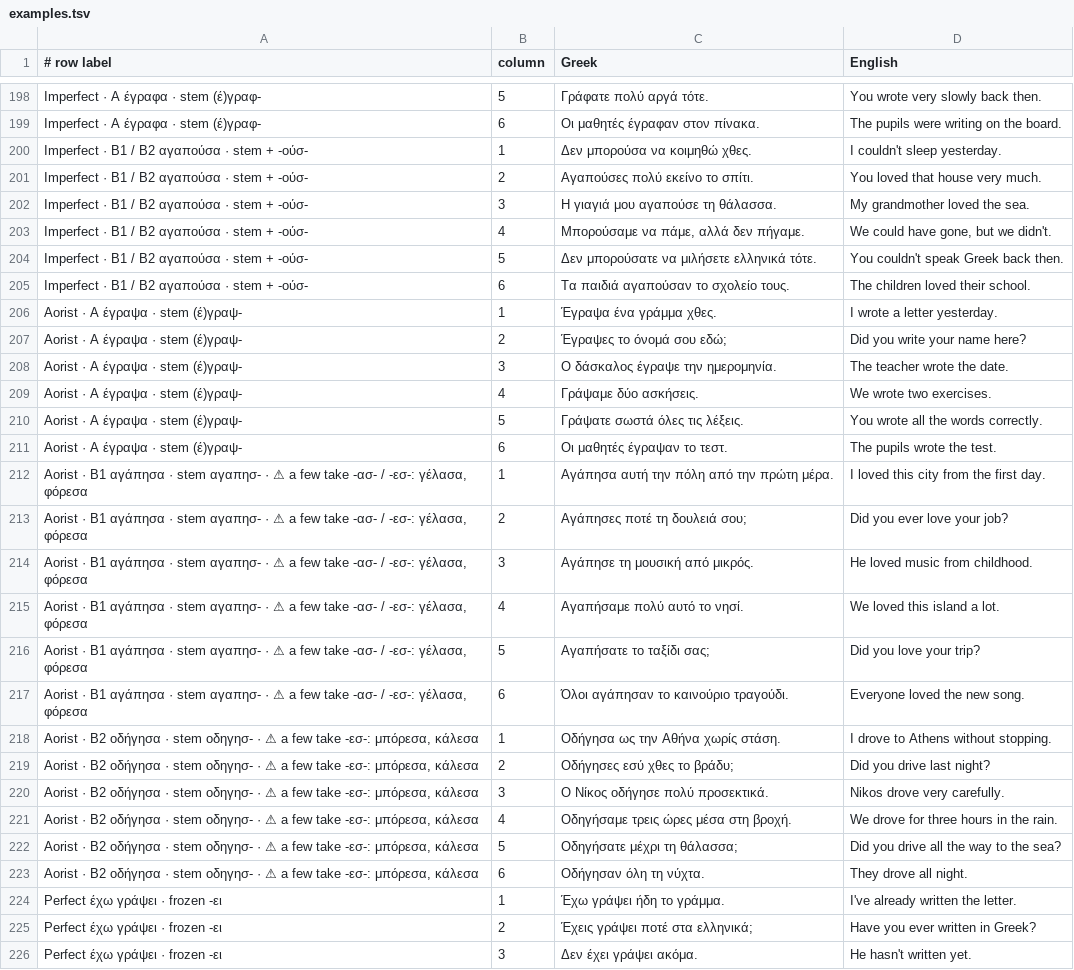
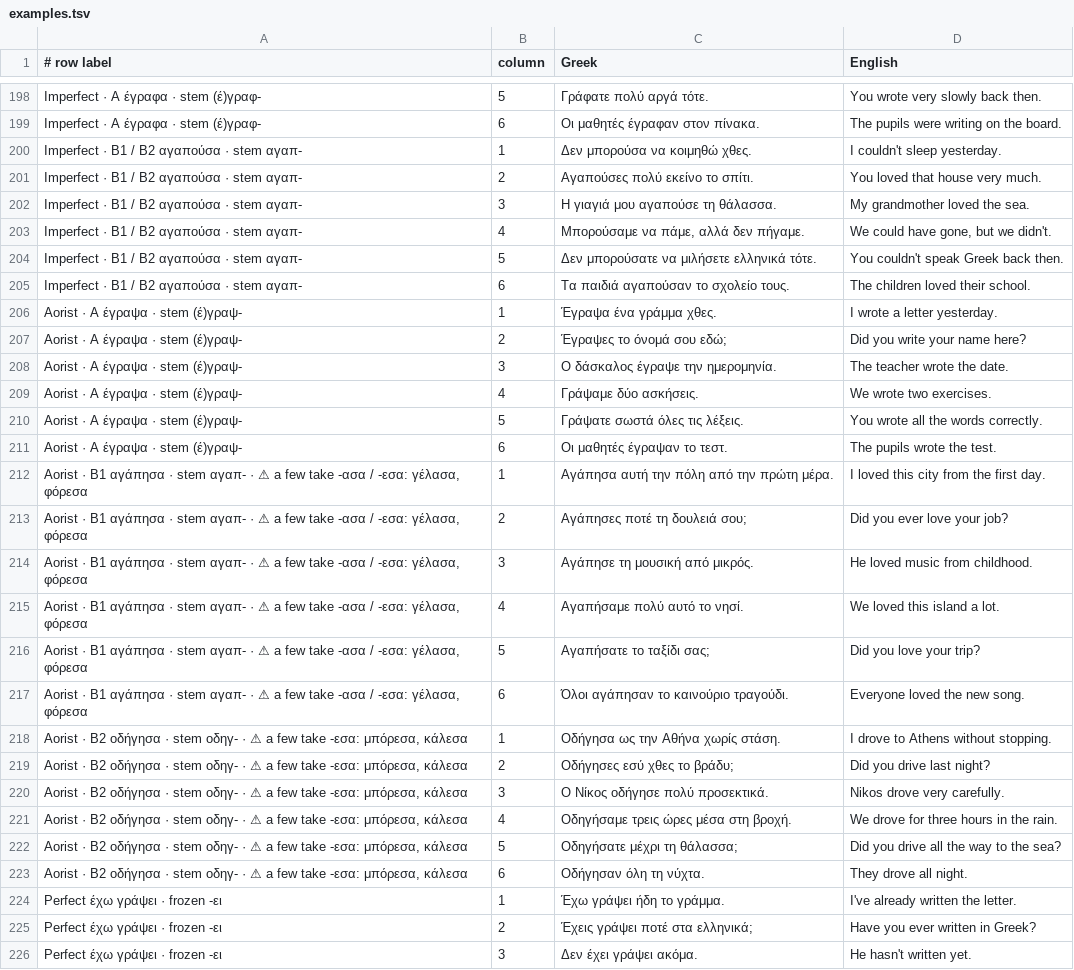
Before and after one commit to AlexeyAnischenko/Greek-A2-Basics, a TSV file: grammar/data/examples.tsv, drawn as a sheet; only a part is shown, gaps mark what is left out; the diff covers the shown part only.

```diff
--- a/grammar/data/examples.tsv
+++ b/grammar/data/examples.tsv
@@ -199,8 +199,8 @@ Imperfect · A έγραφα · stem (έ)γραφ-	5	Γράφατε πολύ αρ
 Imperfect · A έγραφα · stem (έ)γραφ-	6	Οι μαθητές έγραφαν στον πίνακα.	The pupils were writing on the board.
-Imperfect · B1 / B2 αγαπούσα · stem + -ούσ-	1	Δεν μπορούσα να κοιμηθώ χθες.	I couldn't sleep yesterday.
-Imperfect · B1 / B2 αγαπούσα · stem + -ούσ-	2	Αγαπούσες πολύ εκείνο το σπίτι.	You loved that house very much.
-Imperfect · B1 / B2 αγαπούσα · stem + -ούσ-	3	Η γιαγιά μου αγαπούσε τη θάλασσα.	My grandmother loved the sea.
-Imperfect · B1 / B2 αγαπούσα · stem + -ούσ-	4	Μπορούσαμε να πάμε, αλλά δεν πήγαμε.	We could have gone, but we didn't.
-Imperfect · B1 / B2 αγαπούσα · stem + -ούσ-	5	Δεν μπορούσατε να μιλήσετε ελληνικά τότε.	You couldn't speak Greek back then.
-Imperfect · B1 / B2 αγαπούσα · stem + -ούσ-	6	Τα παιδιά αγαπούσαν το σχολείο τους.	The children loved their school.
+Imperfect · B1 / B2 αγαπούσα · stem αγαπ-	1	Δεν μπορούσα να κοιμηθώ χθες.	I couldn't sleep yesterday.
+Imperfect · B1 / B2 αγαπούσα · stem αγαπ-	2	Αγαπούσες πολύ εκείνο το σπίτι.	You loved that house very much.
+Imperfect · B1 / B2 αγαπούσα · stem αγαπ-	3	Η γιαγιά μου αγαπούσε τη θάλασσα.	My grandmother loved the sea.
+Imperfect · B1 / B2 αγαπούσα · stem αγαπ-	4	Μπορούσαμε να πάμε, αλλά δεν πήγαμε.	We could have gone, but we didn't.
+Imperfect · B1 / B2 αγαπούσα · stem αγαπ-	5	Δεν μπορούσατε να μιλήσετε ελληνικά τότε.	You couldn't speak Greek back then.
+Imperfect · B1 / B2 αγαπούσα · stem αγαπ-	6	Τα παιδιά αγαπούσαν το σχολείο τους.	The children loved their school.
 Aorist · A έγραψα · stem (έ)γραψ-	1	Έγραψα ένα γράμμα χθες.	I wrote a letter yesterday.
@@ -211,14 +211,14 @@ Aorist · A έγραψα · stem (έ)γραψ-	5	Γράψατε σωστά όλ
 Aorist · A έγραψα · stem (έ)γραψ-	6	Οι μαθητές έγραψαν το τεστ.	The pupils wrote the test.
-Aorist · B1 αγάπησα · stem αγαπησ- · ⚠ a few take -ασ- / -εσ-: γέλασα, φόρεσα	1	Αγάπησα αυτή την πόλη από την πρώτη μέρα.	I loved this city from the first day.
-Aorist · B1 αγάπησα · stem αγαπησ- · ⚠ a few take -ασ- / -εσ-: γέλασα, φόρεσα	2	Αγάπησες ποτέ τη δουλειά σου;	Did you ever love your job?
-Aorist · B1 αγάπησα · stem αγαπησ- · ⚠ a few take -ασ- / -εσ-: γέλασα, φόρεσα	3	Αγάπησε τη μουσική από μικρός.	He loved music from childhood.
-Aorist · B1 αγάπησα · stem αγαπησ- · ⚠ a few take -ασ- / -εσ-: γέλασα, φόρεσα	4	Αγαπήσαμε πολύ αυτό το νησί.	We loved this island a lot.
-Aorist · B1 αγάπησα · stem αγαπησ- · ⚠ a few take -ασ- / -εσ-: γέλασα, φόρεσα	5	Αγαπήσατε το ταξίδι σας;	Did you love your trip?
-Aorist · B1 αγάπησα · stem αγαπησ- · ⚠ a few take -ασ- / -εσ-: γέλασα, φόρεσα	6	Όλοι αγάπησαν το καινούριο τραγούδι.	Everyone loved the new song.
-Aorist · B2 οδήγησα · stem οδηγησ- · ⚠ a few take -εσ-: μπόρεσα, κάλεσα	1	Οδήγησα ως την Αθήνα χωρίς στάση.	I drove to Athens without stopping.
-Aorist · B2 οδήγησα · stem οδηγησ- · ⚠ a few take -εσ-: μπόρεσα, κάλεσα	2	Οδήγησες εσύ χθες το βράδυ;	Did you drive last night?
-Aorist · B2 οδήγησα · stem οδηγησ- · ⚠ a few take -εσ-: μπόρεσα, κάλεσα	3	Ο Νίκος οδήγησε πολύ προσεκτικά.	Nikos drove very carefully.
-Aorist · B2 οδήγησα · stem οδηγησ- · ⚠ a few take -εσ-: μπόρεσα, κάλεσα	4	Οδηγήσαμε τρεις ώρες μέσα στη βροχή.	We drove for three hours in the rain.
-Aorist · B2 οδήγησα · stem οδηγησ- · ⚠ a few take -εσ-: μπόρεσα, κάλεσα	5	Οδηγήσατε μέχρι τη θάλασσα;	Did you drive all the way to the sea?
-Aorist · B2 οδήγησα · stem οδηγησ- · ⚠ a few take -εσ-: μπόρεσα, κάλεσα	6	Οδήγησαν όλη τη νύχτα.	They drove all night.
+Aorist · B1 αγάπησα · stem αγαπ- · ⚠ a few take -ασα / -εσα: γέλασα, φόρεσα	1	Αγάπησα αυτή την πόλη από την πρώτη μέρα.	I loved this city from the first day.
+Aorist · B1 αγάπησα · stem αγαπ- · ⚠ a few take -ασα / -εσα: γέλασα, φόρεσα	2	Αγάπησες ποτέ τη δουλειά σου;	Did you ever love your job?
+Aorist · B1 αγάπησα · stem αγαπ- · ⚠ a few take -ασα / -εσα: γέλασα, φόρεσα	3	Αγάπησε τη μουσική από μικρός.	He loved music from childhood.
+Aorist · B1 αγάπησα · stem αγαπ- · ⚠ a few take -ασα / -εσα: γέλασα, φόρεσα	4	Αγαπήσαμε πολύ αυτό το νησί.	We loved this island a lot.
+Aorist · B1 αγάπησα · stem αγαπ- · ⚠ a few take -ασα / -εσα: γέλασα, φόρεσα	5	Αγαπήσατε το ταξίδι σας;	Did you love your trip?
+Aorist · B1 αγάπησα · stem αγαπ- · ⚠ a few take -ασα / -εσα: γέλασα, φόρεσα	6	Όλοι αγάπησαν το καινούριο τραγούδι.	Everyone loved the new song.
+Aorist · B2 οδήγησα · stem οδηγ- · ⚠ a few take -εσα: μπόρεσα, κάλεσα	1	Οδήγησα ως την Αθήνα χωρίς στάση.	I drove to Athens without stopping.
+Aorist · B2 οδήγησα · stem οδηγ- · ⚠ a few take -εσα: μπόρεσα, κάλεσα	2	Οδήγησες εσύ χθες το βράδυ;	Did you drive last night?
+Aorist · B2 οδήγησα · stem οδηγ- · ⚠ a few take -εσα: μπόρεσα, κάλεσα	3	Ο Νίκος οδήγησε πολύ προσεκτικά.	Nikos drove very carefully.
+Aorist · B2 οδήγησα · stem οδηγ- · ⚠ a few take -εσα: μπόρεσα, κάλεσα	4	Οδηγήσαμε τρεις ώρες μέσα στη βροχή.	We drove for three hours in the rain.
+Aorist · B2 οδήγησα · stem οδηγ- · ⚠ a few take -εσα: μπόρεσα, κάλεσα	5	Οδηγήσατε μέχρι τη θάλασσα;	Did you drive all the way to the sea?
+Aorist · B2 οδήγησα · stem οδηγ- · ⚠ a few take -εσα: μπόρεσα, κάλεσα	6	Οδήγησαν όλη τη νύχτα.	They drove all night.
 Perfect έχω γράψει · frozen -ει	1	Έχω γράψει ήδη το γράμμα.	I've already written the letter.
```
Also changed, not shown: 6 edited cells elsewhere in this file, 7 other files.
